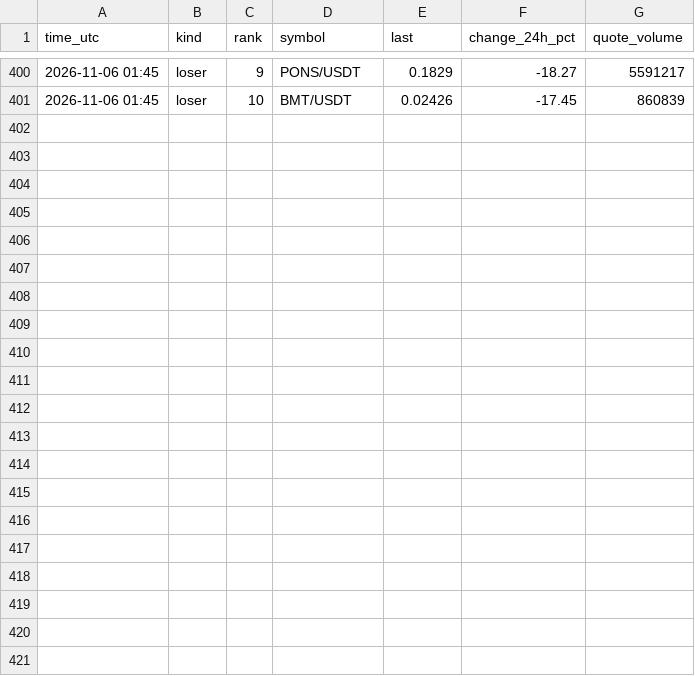
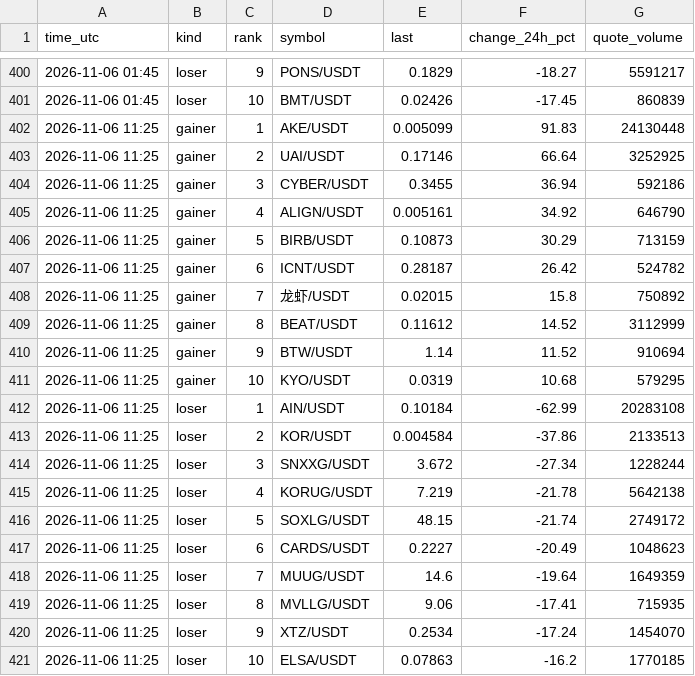
Before and after one commit to FlameSovereign/Cryptocurrency, a CSV file: data/gate_movers.csv, drawn as a sheet; only a part is shown, gaps mark what is left out.

```diff
--- a/data/gate_movers.csv
+++ b/data/gate_movers.csv
@@ -401 +401,21 @@ time_utc,kind,rank,symbol,last,change_24h_pct,quote_volume
 2026-11-06 01:45,loser,10,BMT/USDT,0.02426,-17.45,860839
+2026-11-06 11:25,gainer,1,AKE/USDT,0.005099,91.83,24130448
+2026-11-06 11:25,gainer,2,UAI/USDT,0.17146,66.64,3252925
+2026-11-06 11:25,gainer,3,CYBER/USDT,0.3455,36.94,592186
+2026-11-06 11:25,gainer,4,ALIGN/USDT,0.005161,34.92,646790
+2026-11-06 11:25,gainer,5,BIRB/USDT,0.10873,30.29,713159
+2026-11-06 11:25,gainer,6,ICNT/USDT,0.28187,26.42,524782
+2026-11-06 11:25,gainer,7,龙虾/USDT,0.02015,15.8,750892
+2026-11-06 11:25,gainer,8,BEAT/USDT,0.11612,14.52,3112999
+2026-11-06 11:25,gainer,9,BTW/USDT,1.14,11.52,910694
+2026-11-06 11:25,gainer,10,KYO/USDT,0.0319,10.68,579295
+2026-11-06 11:25,loser,1,AIN/USDT,0.10184,-62.99,20283108
+2026-11-06 11:25,loser,2,KOR/USDT,0.004584,-37.86,2133513
+2026-11-06 11:25,loser,3,SNXXG/USDT,3.672,-27.34,1228244
+2026-11-06 11:25,loser,4,KORUG/USDT,7.219,-21.78,5642138
+2026-11-06 11:25,loser,5,SOXLG/USDT,48.15,-21.74,2749172
+2026-11-06 11:25,loser,6,CARDS/USDT,0.2227,-20.49,1048623
+2026-11-06 11:25,loser,7,MUUG/USDT,14.6,-19.64,1649359
+2026-11-06 11:25,loser,8,MVLLG/USDT,9.06,-17.41,715935
+2026-11-06 11:25,loser,9,XTZ/USDT,0.2534,-17.24,1454070
+2026-11-06 11:25,loser,10,ELSA/USDT,0.07863,-16.2,1770185
```
Also changed, not shown: data/stock_tokens.csv, data/trending.csv.
